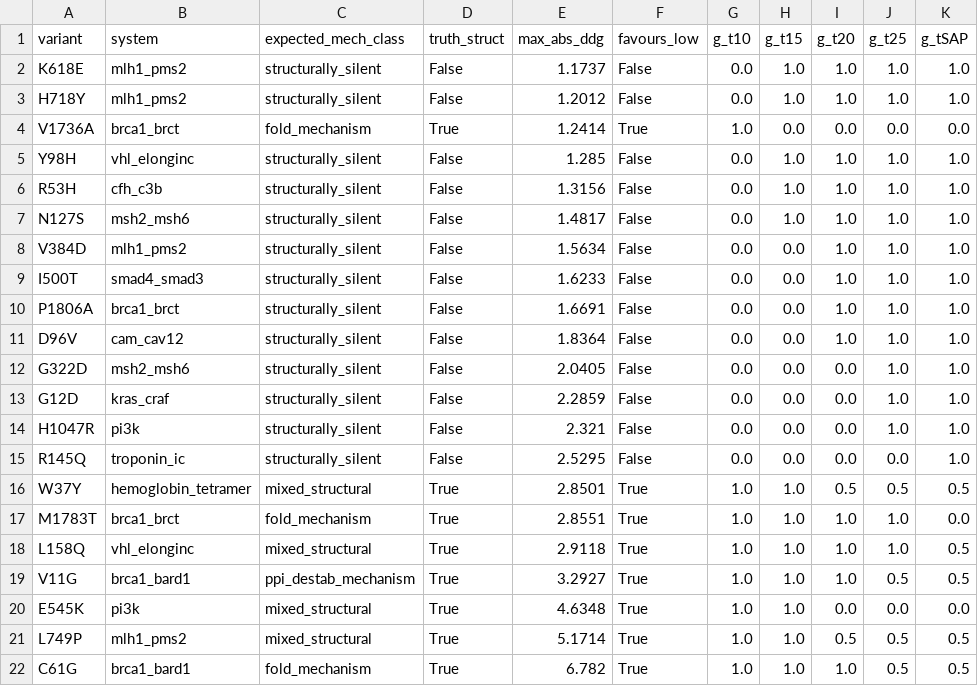
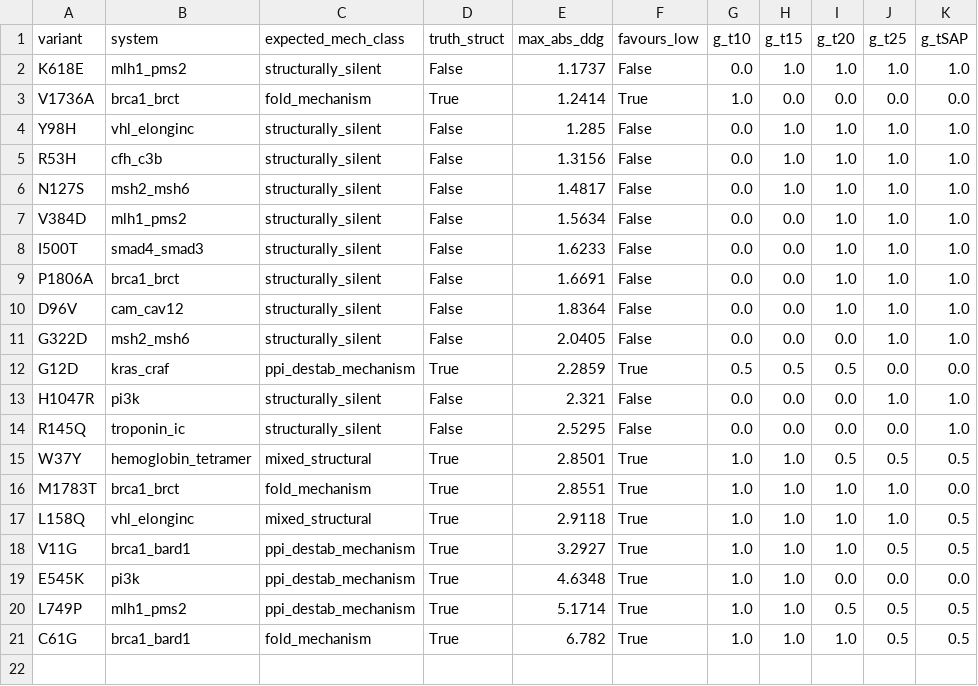
Before and after one commit to la424/comavi, a CSV file: reference_outputs/COMAVI_threshold_labile_variants.csv, drawn as a sheet.

```diff
--- a/reference_outputs/COMAVI_threshold_labile_variants.csv
+++ b/reference_outputs/COMAVI_threshold_labile_variants.csv
@@ -2,3 +2,2 @@ variant,system,expected_mech_class,truth_struct,max_abs_ddg,favours_low,g_t10,g_
 K618E,mlh1_pms2,structurally_silent,False,1.1737,False,0.0,1.0,1.0,1.0,1.0
-H718Y,mlh1_pms2,structurally_silent,False,1.2012,False,0.0,1.0,1.0,1.0,1.0
 V1736A,brca1_brct,fold_mechanism,True,1.2414,True,1.0,0.0,0.0,0.0,0.0
@@ -12,3 +11,3 @@ D96V,cam_cav12,structurally_silent,False,1.8364,False,0.0,0.0,1.0,1.0,1.0
 G322D,msh2_msh6,structurally_silent,False,2.0405,False,0.0,0.0,0.0,1.0,1.0
-G12D,kras_craf,structurally_silent,False,2.2859,False,0.0,0.0,0.0,1.0,1.0
+G12D,kras_craf,ppi_destab_mechanism,True,2.2859,True,0.5,0.5,0.5,0.0,0.0
 H1047R,pi3k,structurally_silent,False,2.321,False,0.0,0.0,0.0,1.0,1.0
@@ -19,4 +18,4 @@ L158Q,vhl_elonginc,mixed_structural,True,2.9118,True,1.0,1.0,1.0,1.0,0.5
 V11G,brca1_bard1,ppi_destab_mechanism,True,3.2927,True,1.0,1.0,1.0,0.5,0.5
-E545K,pi3k,mixed_structural,True,4.6348,True,1.0,1.0,0.0,0.0,0.0
-L749P,mlh1_pms2,mixed_structural,True,5.1714,True,1.0,1.0,0.5,0.5,0.5
+E545K,pi3k,ppi_destab_mechanism,True,4.6348,True,1.0,1.0,0.0,0.0,0.0
+L749P,mlh1_pms2,ppi_destab_mechanism,True,5.1714,True,1.0,1.0,0.5,0.5,0.5
 C61G,brca1_bard1,fold_mechanism,True,6.782,True,1.0,1.0,1.0,0.5,0.5
```
Also changed, not shown: reference_outputs/COMAVI_audit_gate_sweep.csv, reference_outputs/COMAVI_audit_lability.csv, 9 other files.
